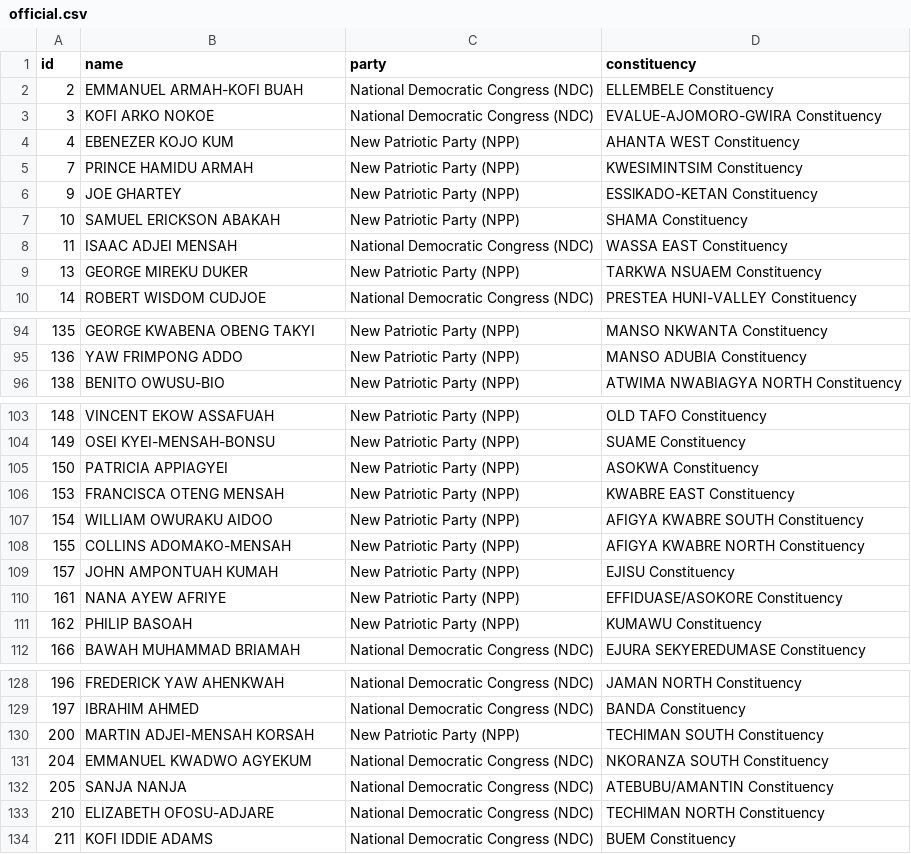
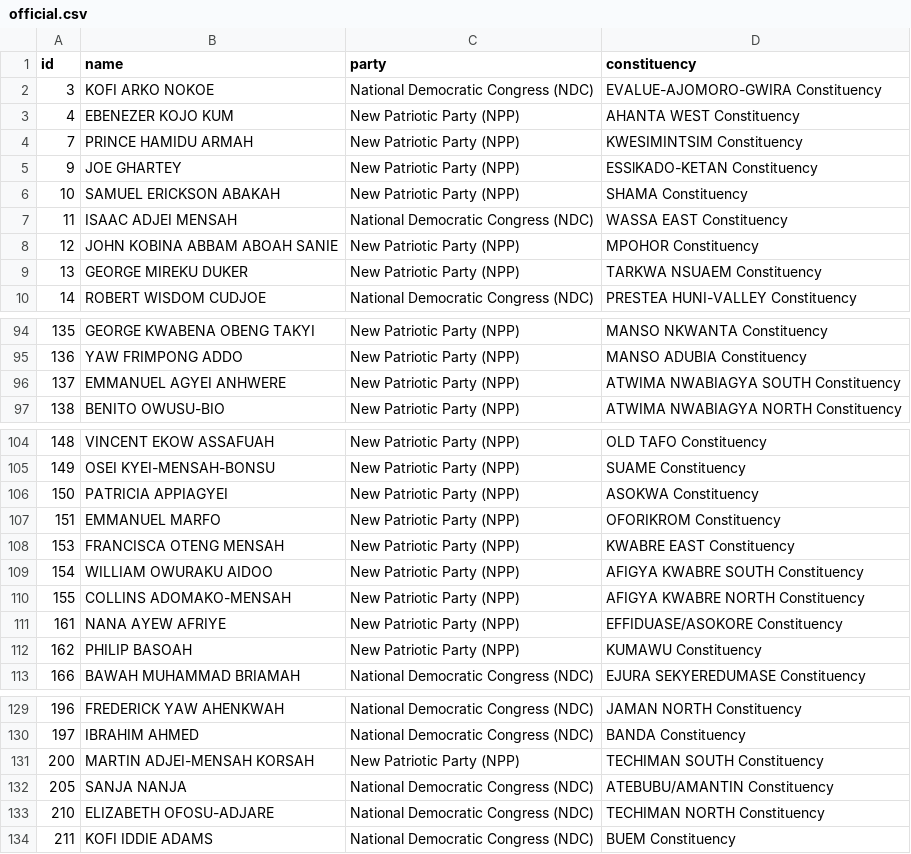
Before and after one commit to every-politician-scrapers/ghana-parliament, a CSV file: data/official.csv, drawn as a sheet; only a part is shown, gaps mark what is left out; removed rows and columns are numbered as before the commit, all else as after; the diff names each change by its address in the sheet, - before the commit and + after, or states it on an @@ line.

```diff
--- a/data/official.csv
+++ b/data/official.csv
-row 2: 2 | EMMANUEL ARMAH-KOFI BUAH | National Democratic Congress (NDC) | ELLEMBELE Constituency
+row 8: 12 | JOHN KOBINA ABBAM ABOAH SANIE | New Patriotic Party (NPP) | MPOHOR Constituency
+row 96: 137 | EMMANUEL AGYEI ANHWERE | New Patriotic Party (NPP) | ATWIMA NWABIAGYA SOUTH Constituency
+row 107: 151 | EMMANUEL MARFO | New Patriotic Party (NPP) | OFORIKROM Constituency
-row 109: 157 | JOHN AMPONTUAH KUMAH | New Patriotic Party (NPP) | EJISU Constituency
-row 131: 204 | EMMANUEL KWADWO AGYEKUM | National Democratic Congress (NDC) | NKORANZA SOUTH Constituency
```
Also changed, not shown: data/diff.csv.
